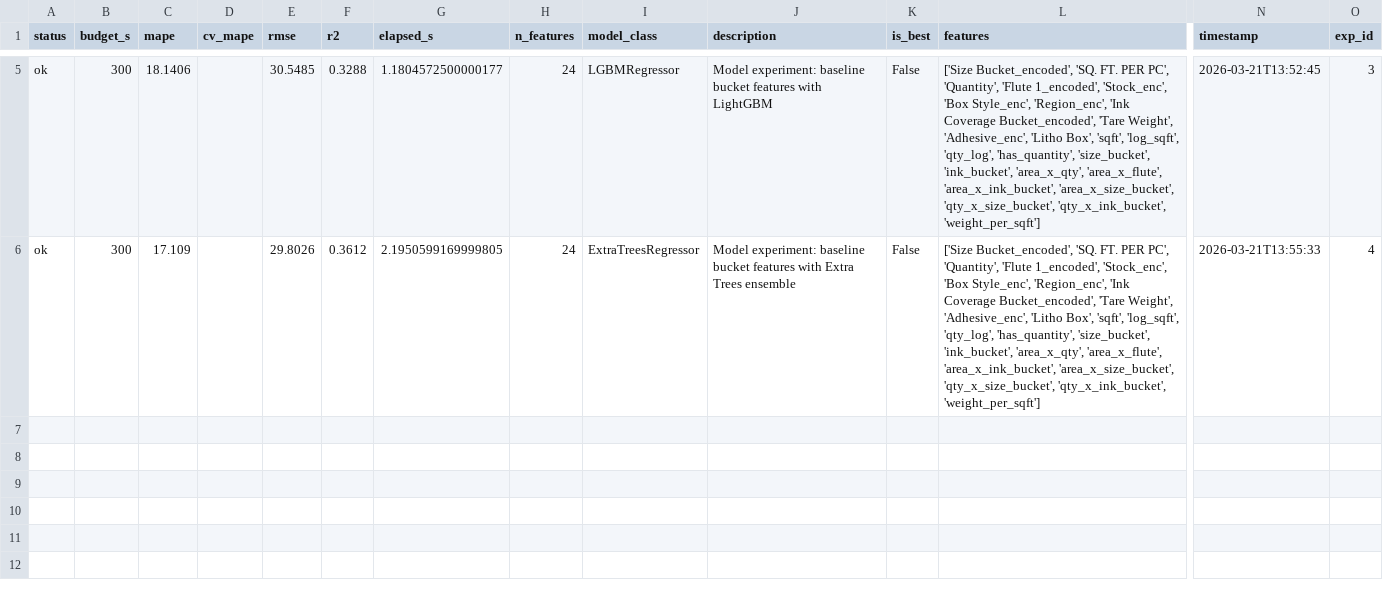
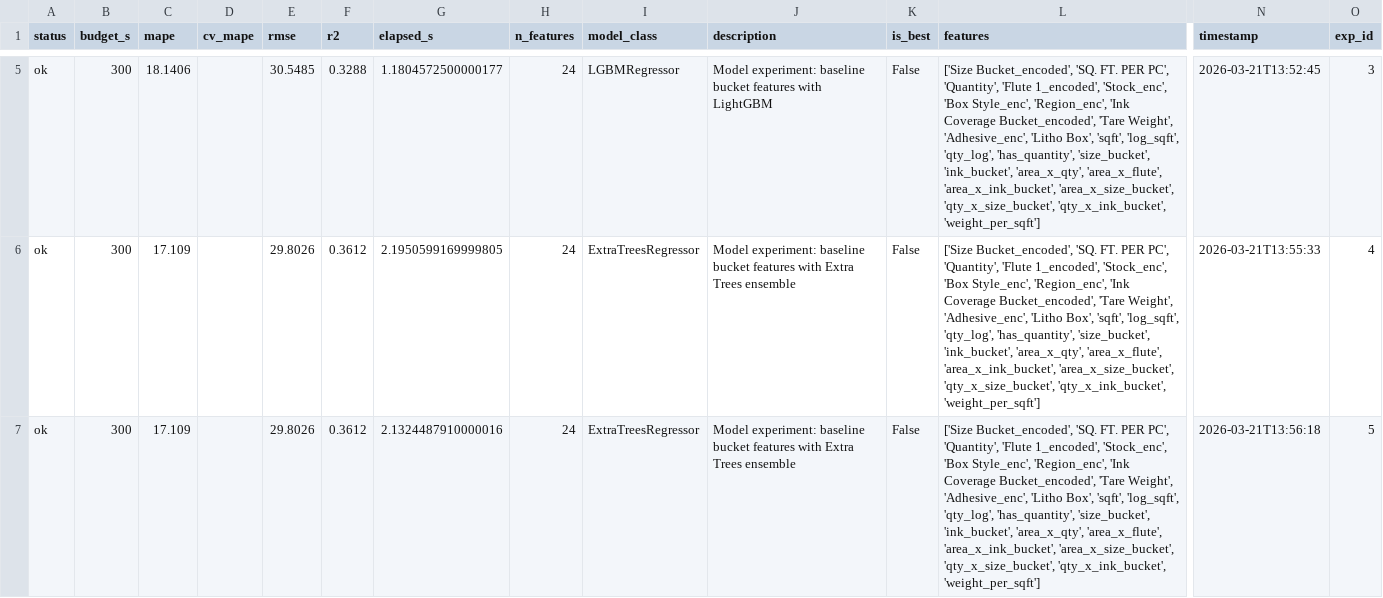
Before and after one commit to prashant245tech/autoresearch-ml, a CSV file: experiments/results.csv, drawn as a sheet; only a part is shown, gaps mark what is left out; rows hold the shown columns only; the diff names each change by its address in the sheet, - before the commit and + after, or states it on an @@ line.

```diff
--- a/experiments/results.csv
+++ b/experiments/results.csv
+row 7: ok | 300 | 17.109 |  | 29.8026 | 0.3612 | 2.1324487910000016 | 24 | ExtraTreesRegressor | Model experiment: baseline bucket features with Extra Trees ensemble | False | ['Size Bucket_encoded', 'SQ. FT. PER PC', 'Quantity', 'Flute 1_encoded', 'Stock_enc', 'Box Style_enc', 'Region_enc', 'Ink Coverage Bucket_encoded', 'Tare Weight', 'Adhesive_enc', 'Litho Box', 'sqft', 'log_sqft', 'qty_log', 'has_quantity', 'size_bucket', 'ink_bucket', 'area_x_qty', 'area_x_flute', 'area_x_ink_bucket', 'area_x_size_bucket', 'qty_x_size_bucket', 'qty_x_ink_bucket', 'weight_per_sqft'] | 2026-03-21T13:56:18 | 5
```
Also changed, not shown: 2 other files.
